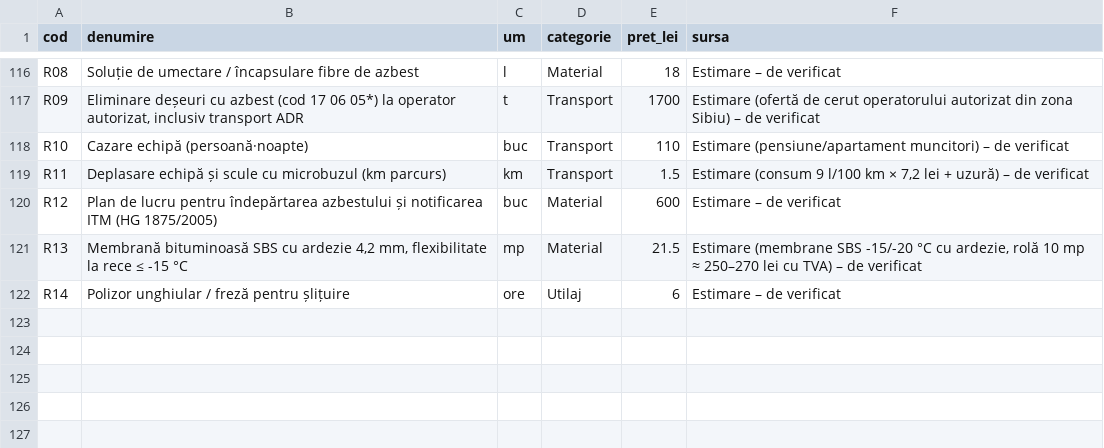
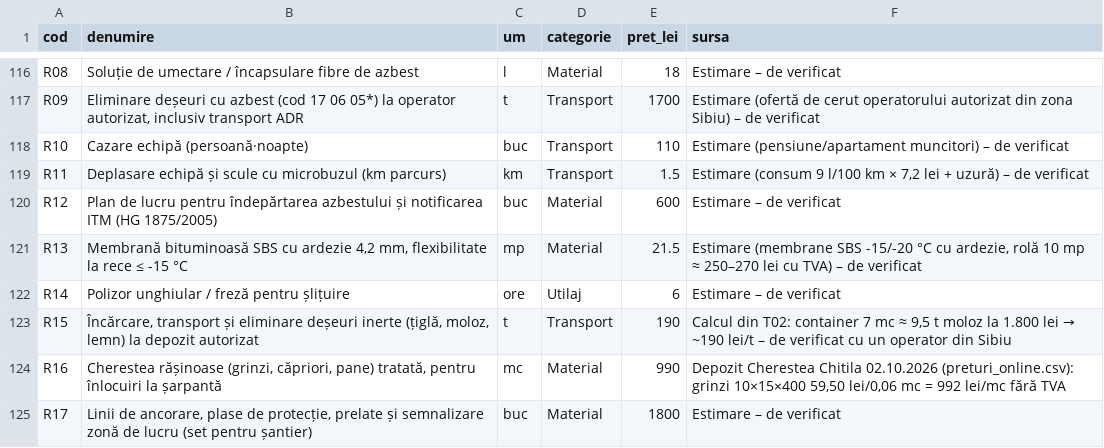
Before and after one commit to geaninaperju-eng/1, a CSV file: licitatii_bilzi/preturi/resurse.csv, drawn as a sheet; only a part is shown, gaps mark what is left out; the diff names each change by its address in the sheet, - before the commit and + after, or states it on an @@ line.

```diff
--- a/licitatii_bilzi/preturi/resurse.csv
+++ b/licitatii_bilzi/preturi/resurse.csv
+row 123: R15 | Încărcare, transport și eliminare deșeuri inerte (țiglă, moloz, lemn) la depozit autorizat | t | Transport | 190 | Calcul din T02: container 7 mc ≈ 9,5 t moloz la 1.800 lei → ~190 lei/t – de verificat cu un operator din Sibiu
+row 124: R16 | Cherestea rășinoase (grinzi, căpriori, pane) tratată, pentru înlocuiri la șarpantă | mc | Material | 990 | Depozit Cherestea Chitila 02.10.2026 (preturi_online.csv): grinzi 10×15×400 59,50 lei/0,06 mc = 992 lei/mc fără TVA
+row 125: R17 | Linii de ancorare, plase de protecție, prelate și semnalizare zonă de lucru (set pentru șantier) | buc | Material | 1800 | Estimare – de verificat
```
Also changed, not shown: 13 other files.
